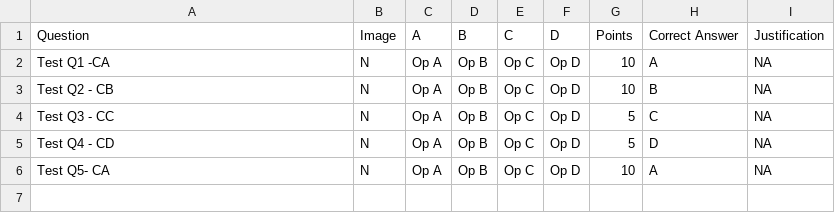
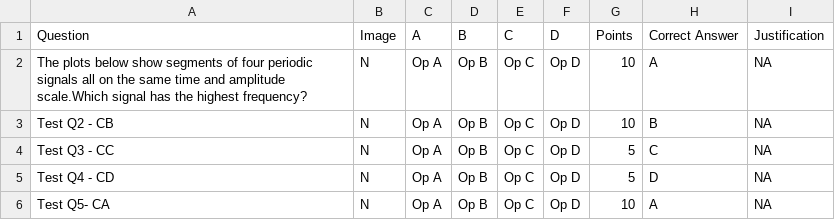
Before and after one commit to karlzx/MSTeamsChatBot, a CSV file: MyFirstBot/Data_Quiz/EGB242_2021_1_Set1.csv, drawn as a sheet.

```diff
--- a/MyFirstBot/Data_Quiz/EGB242_2021_1_Set1.csv
+++ b/MyFirstBot/Data_Quiz/EGB242_2021_1_Set1.csv
@@ -1,3 +1,3 @@
 Question,Image,A ,B,C,D,Points,Correct Answer,Justification
-Test Q1 -CA,N,Op A,Op B,Op C,Op D,10,A,NA
+The plots below show segments of four periodic signals all on the same time and amplitude scale.Which signal has the highest frequency?,N,Op A,Op B,Op C,Op D,10,A,NA
 Test Q2 - CB,N,Op A,Op B,Op C,Op D,10,B,NA
```
Also changed, not shown: 17 other files.
